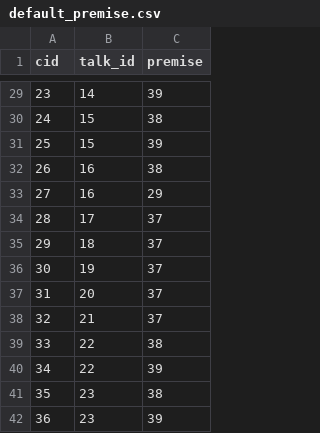
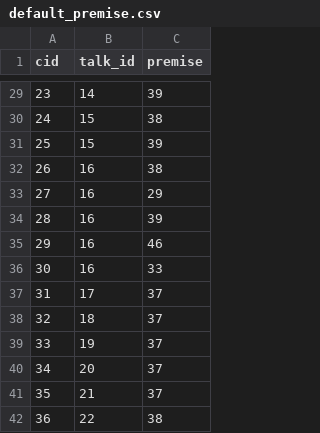
Before and after one commit to pokemonchw/dieloli, a CSV file: data/talk/default_premise.csv, drawn as a sheet; only a part is shown, gaps mark what is left out; the shorter side is filled out with more unchanged rows; addresses are those after the commit; the diff names each change by its address in the sheet, - before the commit and + after, or states it on an @@ line.

```diff
--- a/data/talk/default_premise.csv
+++ b/data/talk/default_premise.csv
+row 34: 28 | 16 | 39
+row 35: 29 | 16 | 46
+row 36: 30 | 16 | 33
@@ column A (cid) renumbered from row 37 down @@
```
Also changed, not shown: 10 other files.
